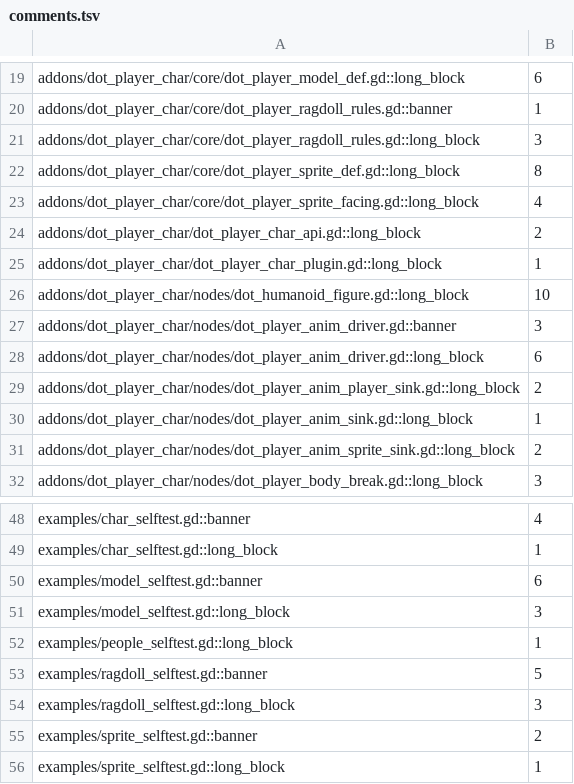
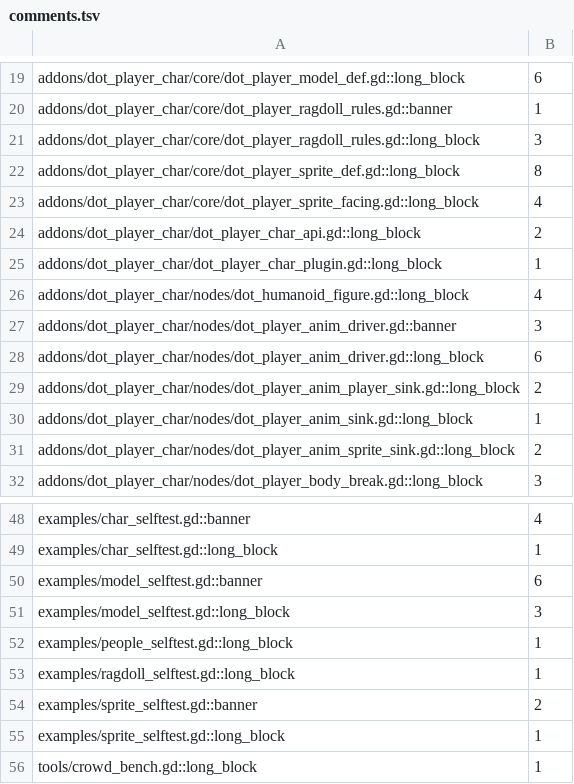
Before and after one commit to modcommunity/dot-player-char, a TSV file: ci/efficiency/comments.tsv, drawn as a sheet; only a part is shown, gaps mark what is left out; the shorter side is filled out with more unchanged rows.

```diff
--- a/ci/efficiency/comments.tsv
+++ b/ci/efficiency/comments.tsv
@@ -25,3 +25,3 @@ addons/dot_player_char/dot_player_char_api.gd::long_block	2
 addons/dot_player_char/dot_player_char_plugin.gd::long_block	1
-addons/dot_player_char/nodes/dot_humanoid_figure.gd::long_block	10
+addons/dot_player_char/nodes/dot_humanoid_figure.gd::long_block	4
 addons/dot_player_char/nodes/dot_player_anim_driver.gd::banner	3
@@ -52,4 +52,3 @@ examples/model_selftest.gd::long_block	3
 examples/people_selftest.gd::long_block	1
-examples/ragdoll_selftest.gd::banner	5
-examples/ragdoll_selftest.gd::long_block	3
+examples/ragdoll_selftest.gd::long_block	1
 examples/sprite_selftest.gd::banner	2
```
Also changed, not shown: ci/efficiency/frame-hazards.tsv, ci/efficiency/size.tsv, 24 other files.
